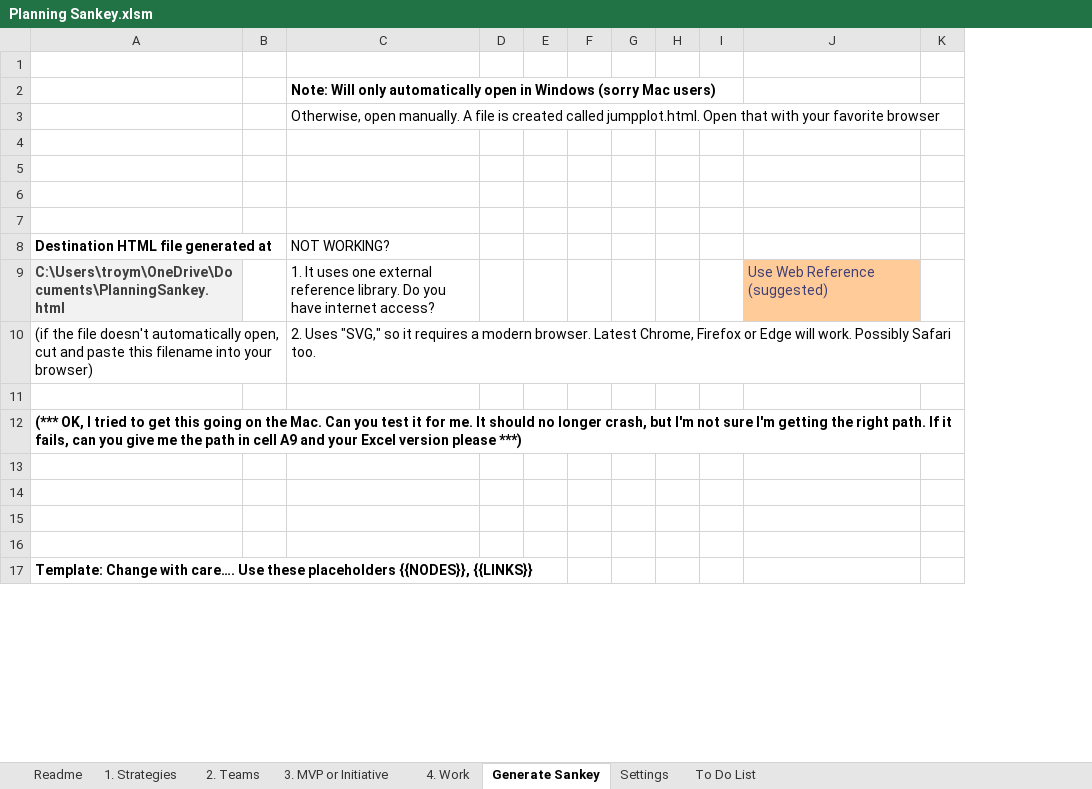
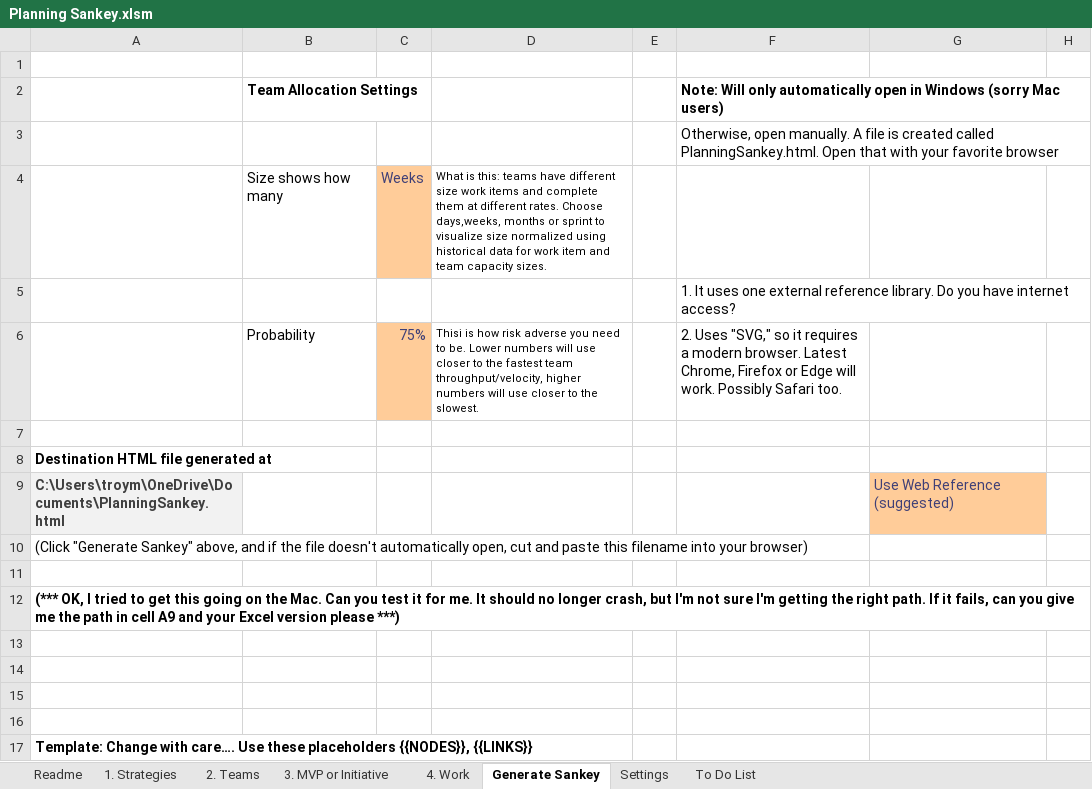
Before and after one commit to FocusedObjective/FocusedObjective.Resources, an Excel workbook: Spreadsheets/Planning Sankey.xlsm, sheet Generate Sankey, drawn as a sheet; only a part is shown; values as stored, in another font and other column widths than the file's, no borders; charts and pictures not drawn; removed rows and columns are numbered as before the commit, all else as after; rows hold the shown columns only; the diff names each change by its address in the sheet, - before the commit and + after, or states it on an @@ line.

Commit message:
Added size forecasting and added hyperlinks

```diff
--- a/Spreadsheets/Planning Sankey.xlsm (sheet Generate Sankey)
+++ b/Spreadsheets/Planning Sankey.xlsm (sheet Generate Sankey)
+column B, rows 2-4: Team Allocation Settings |  | Size shows how many
+column C, row 4: Weeks
+column D, row 4: What is this: teams have different size work items and complete them at different rates. Choose days,weeks, months or sprint to visualize size normalized using historical data for work item and team capacity sizes.
-column D, empty
-column E, empty
-column F, empty
-column G, empty
-column H, empty
-column I, empty
-F3: …created called jumpplot.html. Open that…
+F3: …created called PlanningSankey.html. Open that…
-row 4: (empty)
+row 4:  | Size shows how many | Weeks | What is this: teams have different size work items and complete them at different rates. Choose days,weeks, months or sprint to visualize size normalized using historical data for work item and team capacity sizes.
+row 5:  |  |  |  |  | 1. It uses one external reference library. Do you have internet access?
+row 6:  | Probability | 75% | Thisi is how risk adverse you need to be. Lower numbers will use closer to the fastest team throughput/velocity, higher numbers will use closer to the slowest. |  | 2. Uses "SVG," so it requires a modern browser. Latest Chrome, Firefox or Edge will work. Possibly Safari too.
-row 6: (empty)
-row 7: (empty)
-F8: NOT WORKING?
+F8: (empty)
-F9: 1. It uses one external reference library. Do you have internet access?
+F9: (empty)
-row 10: (if the file doesn't automatically open, cut and paste this filename into your browser) |  | 2. Uses "SVG," so it requires a modern browser. Latest Chrome, Firefox or Edge will work. Possibly Safari too.
+row 10: (Click "Generate Sankey" above, and if the file doesn't automatically open, cut and paste this filename into your browser)
```
Also changed, not shown: sheet 4. Work, sheet 2. Teams, sheet 3. MVP or Initiative, sheet 1. Strategies, sheet To Do List, charts or pictures.
